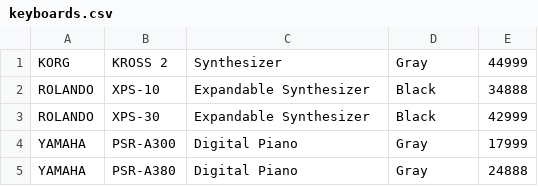
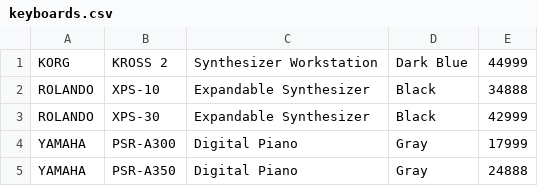
Before and after one commit to Immanich/keyboards-hub, a CSV file: storage/keyboards.csv, drawn as a sheet.

```diff
--- a/storage/keyboards.csv
+++ b/storage/keyboards.csv
@@ -1,2 +1,2 @@
-KORG,"KROSS 2",Synthesizer,Gray,44999
+KORG,"KROSS 2","Synthesizer Workstation","Dark Blue",44999
 ROLANDO,XPS-10,"Expandable Synthesizer",Black,34888
@@ -4,2 +4,2 @@ ROLANDO,XPS-30,"Expandable Synthesizer",Black,42999
 YAMAHA,PSR-A300,"Digital Piano",Gray,17999
-YAMAHA,PSR-A380,"Digital Piano",Gray,24888
+YAMAHA,PSR-A350,"Digital Piano",Gray,24888
```
Also changed, not shown: 12 other files.
